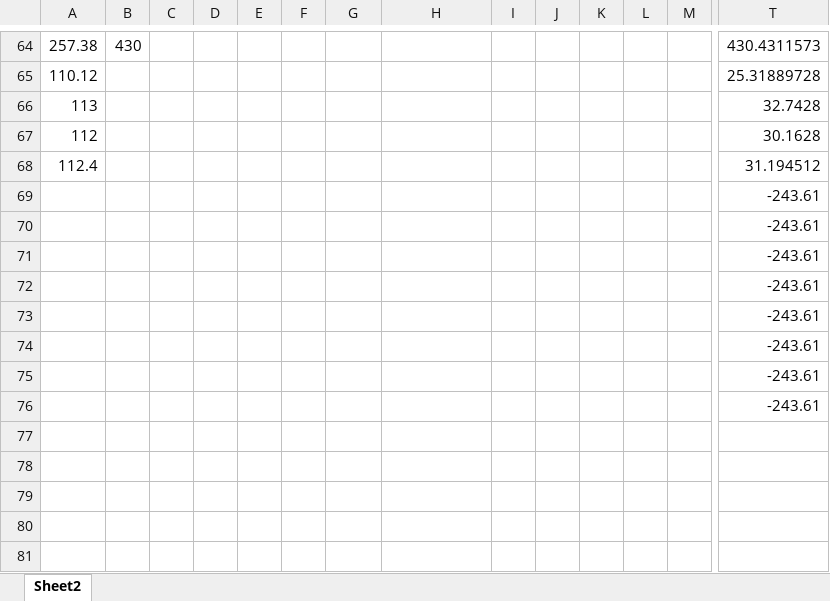
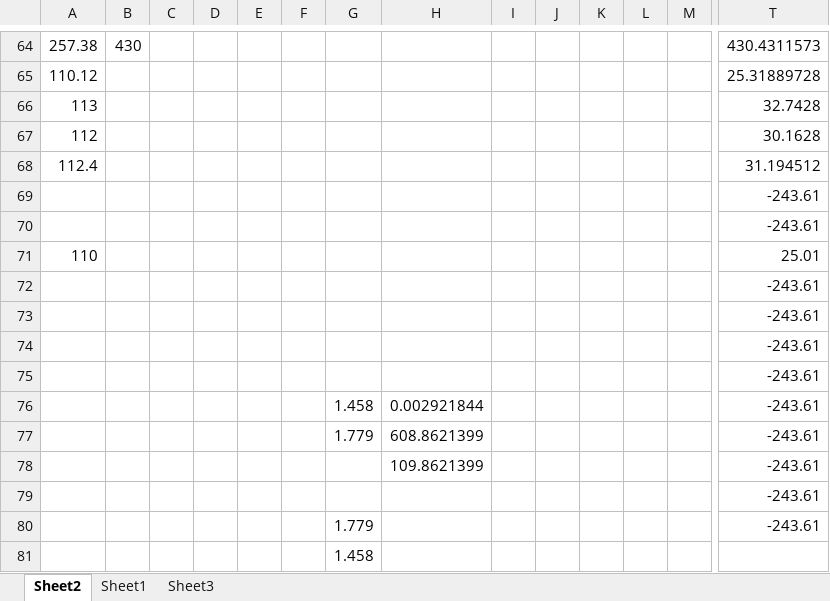
Before and after one commit to zhangmeng5337/Hardware, an Excel workbook: soil FDR/docs/工作簿1.xlsx, sheet Sheet2, drawn as a sheet; only a part is shown, gaps mark what is left out; values as stored, in another font and other column widths than the file's, no borders; charts and pictures not drawn; addresses are those after the commit; rows hold the shown columns only; the diff names each change by its address in the sheet, - before the commit and + after, or states it on an @@ line.

```diff
--- a/soil FDR/docs/工作簿1.xlsx (sheet Sheet2)
+++ b/soil FDR/docs/工作簿1.xlsx (sheet Sheet2)
+sheet tab: Sheet1
+sheet tab: Sheet3
+row 71: 110 |  |  |  |  |  |  |  |  |  |  |  |  | 25.01
+row 76:  |  |  |  |  |  | 1.458 | 0.002921844 |  |  |  |  |  | -243.61
+row 77:  |  |  |  |  |  | 1.779 | 608.8621399 |  |  |  |  |  | -243.61
+row 78:  |  |  |  |  |  |  | 109.8621399 |  |  |  |  |  | -243.61
-G80: (empty)
+G80: 1.779
+row 81:  |  |  |  |  |  | 1.458
```
Also changed, not shown: formulas that keep their value, charts or pictures, 10 other files.
